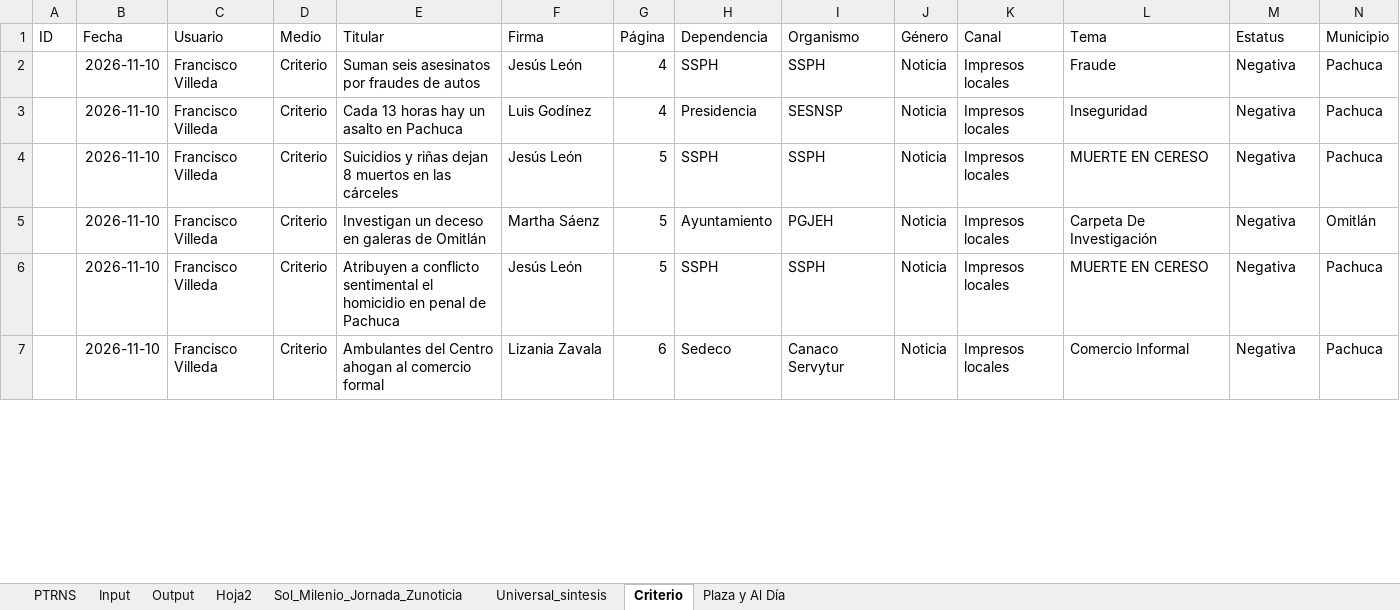
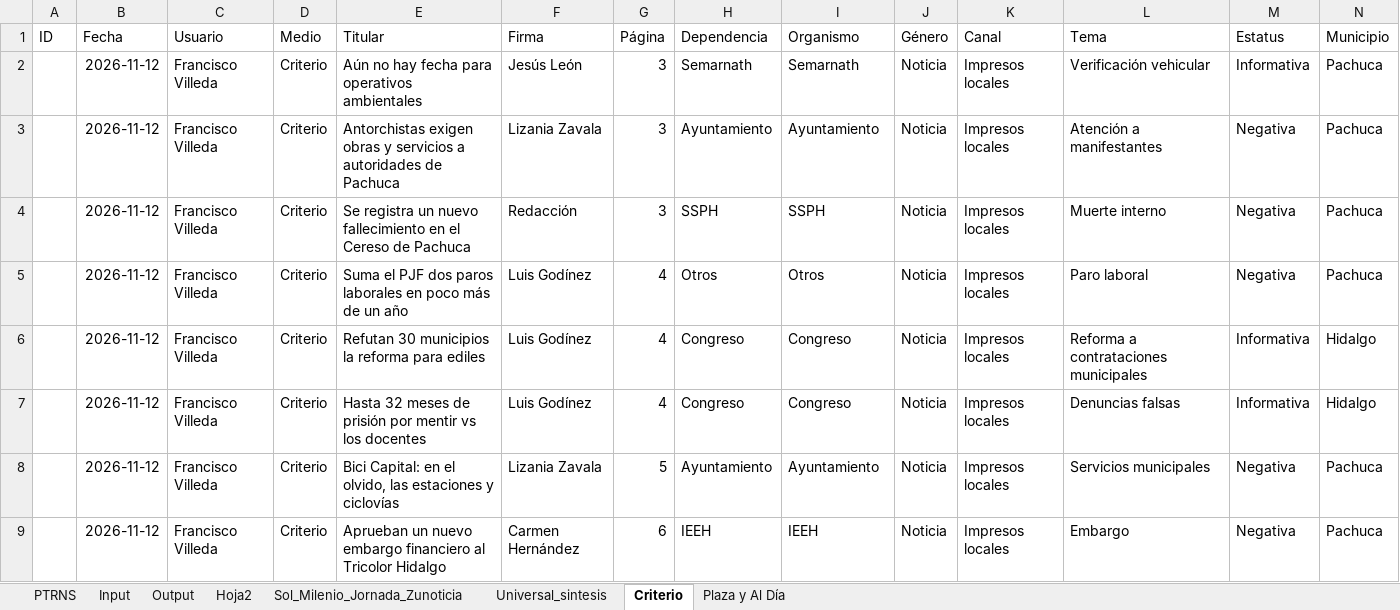
Before and after one commit to thelonious9/capturanotas, an Excel workbook: Traductor patrón-esclavo.xlsx, sheet Criterio, drawn as a sheet; only a part is shown; values as stored, in another font and other column widths than the file's, no borders; table styles not drawn; removed rows and columns are numbered as before the commit, all else as after; the diff covers the shown part only; the diff names each change by its address in the sheet, - before the commit and + after, or states it on an @@ line.

```diff
--- a/Traductor patrón-esclavo.xlsx (sheet Criterio)
+++ b/Traductor patrón-esclavo.xlsx (sheet Criterio)
+row 2:  | 2026-11-12 | Francisco Villeda | Criterio | Aún no hay fecha para operativos ambientales | Jesús León | 3 | Semarnath | Semarnath | Noticia | Impresos locales | Verificación vehicular | Informativa | Pachuca
+row 3:  | 2026-11-12 | Francisco Villeda | Criterio | Antorchistas exigen obras y servicios a autoridades de Pachuca | Lizania Zavala | 3 | Ayuntamiento | Ayuntamiento | Noticia | Impresos locales | Atención a manifestantes | Negativa | Pachuca
-B4:B5 (Fecha): 2026-11-10
+B4:B5 (Fecha): 2026-11-12
-E4 (Titular): Suman seis asesinatos por fraudes de autos
+E4 (Titular): Se registra un nuevo fallecimiento en el Cereso de Pachuca
-F4 (Firma): Jesús León
+F4 (Firma): Redacción
-G4 (Página): 4
+G4 (Página): 3
-L4 (Tema): Fraude
+L4 (Tema): Muerte interno
-E5 (Titular): Cada 13 horas hay un asalto en Pachuca
+E5 (Titular): Suma el PJF dos paros laborales en poco más de un año
-H5 (Dependencia): Presidencia
+H5 (Dependencia): Otros
-I5 (Organismo): SESNSP
+I5 (Organismo): Otros
-L5 (Tema): Inseguridad
+L5 (Tema): Paro laboral
-row 4:  | 2026-11-10 | Francisco Villeda | Criterio | Suicidios y riñas dejan 8 muertos en las cárceles | Jesús León | 5 | SSPH | SSPH | Noticia | Impresos locales | MUERTE EN CERESO | Negativa | Pachuca
+row 6:  | 2026-11-12 | Francisco Villeda | Criterio | Refutan 30 municipios la reforma para ediles | Luis Godínez | 4 | Congreso | Congreso | Noticia | Impresos locales | Reforma a contrataciones municipales | Informativa | Hidalgo
+row 7:  | 2026-11-12 | Francisco Villeda | Criterio | Hasta 32 meses de prisión por mentir vs los docentes | Luis Godínez | 4 | Congreso | Congreso | Noticia | Impresos locales | Denuncias falsas | Informativa | Hidalgo
-B8 (Fecha): 2026-11-10
+B8 (Fecha): 2026-11-12
-E8 (Titular): Investigan un deceso en galeras de Omitlán
+E8 (Titular): Bici Capital: en el olvido, las estaciones y ciclovías
-F8 (Firma): Martha Sáenz
+F8 (Firma): Lizania Zavala
-I8 (Organismo): PGJEH
+I8 (Organismo): Ayuntamiento
-L8 (Tema): Carpeta De Investigación
+L8 (Tema): Servicios municipales
-N8 (Municipio): Omitlán
+N8 (Municipio): Pachuca
-row 6:  | 2026-11-10 | Francisco Villeda | Criterio | Atribuyen a conflicto sentimental el homicidio en penal de Pachuca | Jesús León | 5 | SSPH | SSPH | Noticia | Impresos locales | MUERTE EN CERESO | Negativa | Pachuca
-B9 (Fecha): 2026-11-10
+B9 (Fecha): 2026-11-12
-E9 (Titular): Ambulantes del Centro ahogan al comercio formal
+E9 (Titular): Aprueban un nuevo embargo financiero al Tricolor Hidalgo
-F9 (Firma): Lizania Zavala
+F9 (Firma): Carmen Hernández
-H9 (Dependencia): Sedeco
+H9 (Dependencia): IEEH
-I9 (Organismo): Canaco Servytur
+I9 (Organismo): IEEH
-L9 (Tema): Comercio Informal
+L9 (Tema): Embargo
```
Also changed, not shown: 6 added rows, 7 removed rows and 108 edited cells elsewhere in this sheet, sheet Input, sheet Output, sheet PTRNS, sheet Sol_Milenio_Jornada_Zunoticia, sheet Plaza y Al Día, sheet Universal_sintesis, 1 more sheet, tABLA PARA XML.xlsx, 1 other file.
